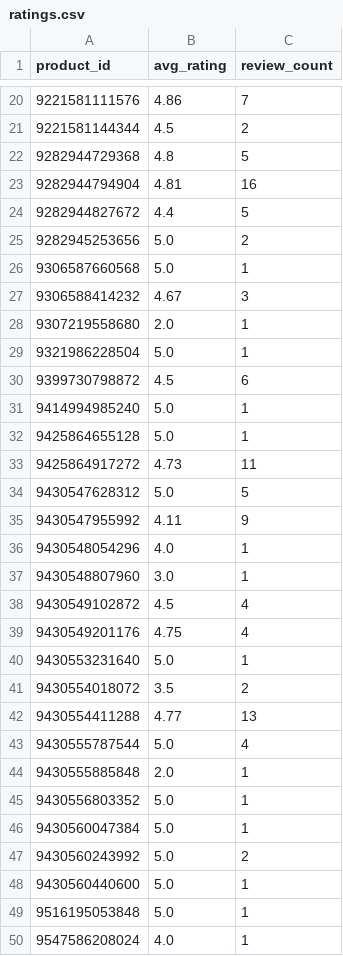
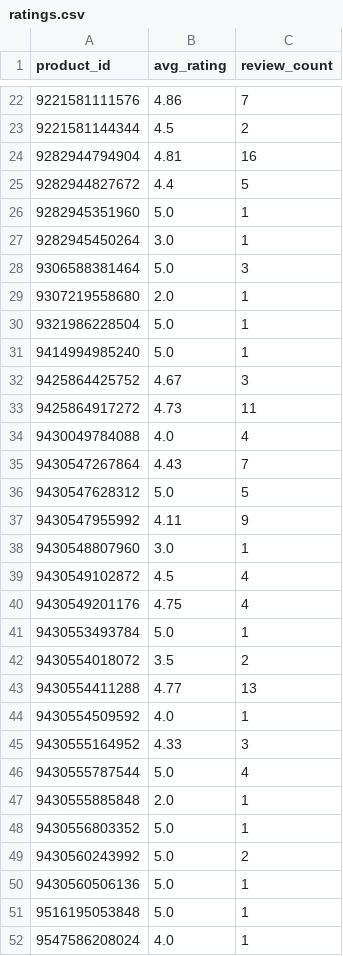
Before and after one commit to christoffer-cherry/feed, a CSV file: docs/ratings.csv, drawn as a sheet; only a part is shown, gaps mark what is left out; the diff covers the shown part only.

```diff
--- a/docs/ratings.csv
+++ b/docs/ratings.csv
@@ -21,17 +23,16 @@ product_id,avg_rating,review_count
 9221581144344,4.5,2
-9282944729368,4.8,5
 9282944794904,4.81,16
 9282944827672,4.4,5
-9282945253656,5.0,2
-9306587660568,5.0,1
-9306588414232,4.67,3
+9282945351960,5.0,1
+9282945450264,3.0,1
+9306588381464,5.0,3
 9307219558680,2.0,1
 9321986228504,5.0,1
-9399730798872,4.5,6
 9414994985240,5.0,1
-9425864655128,5.0,1
+9425864425752,4.67,3
 9425864917272,4.73,11
+9430049784088,4.0,4
+9430547267864,4.43,7
 9430547628312,5.0,5
 9430547955992,4.11,9
-9430548054296,4.0,1
 9430548807960,3.0,1
@@ -39,5 +40,7 @@ product_id,avg_rating,review_count
 9430549201176,4.75,4
-9430553231640,5.0,1
+9430553493784,5.0,1
 9430554018072,3.5,2
 9430554411288,4.77,13
+9430554509592,4.0,1
+9430555164952,4.33,3
 9430555787544,5.0,4
@@ -45,5 +48,4 @@ product_id,avg_rating,review_count
 9430556803352,5.0,1
-9430560047384,5.0,1
 9430560243992,5.0,2
-9430560440600,5.0,1
+9430560506136,5.0,1
 9516195053848,5.0,1
```
Also changed, not shown: 7 added rows, 6 removed rows and 2 edited cells elsewhere in this file, 2 other files.
